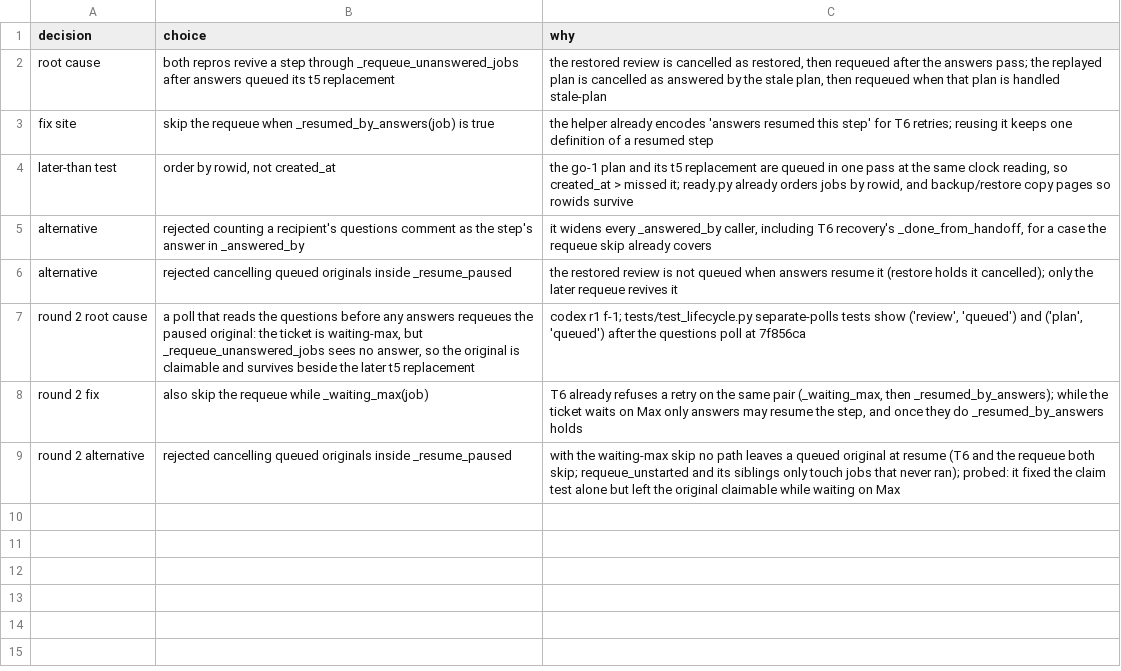
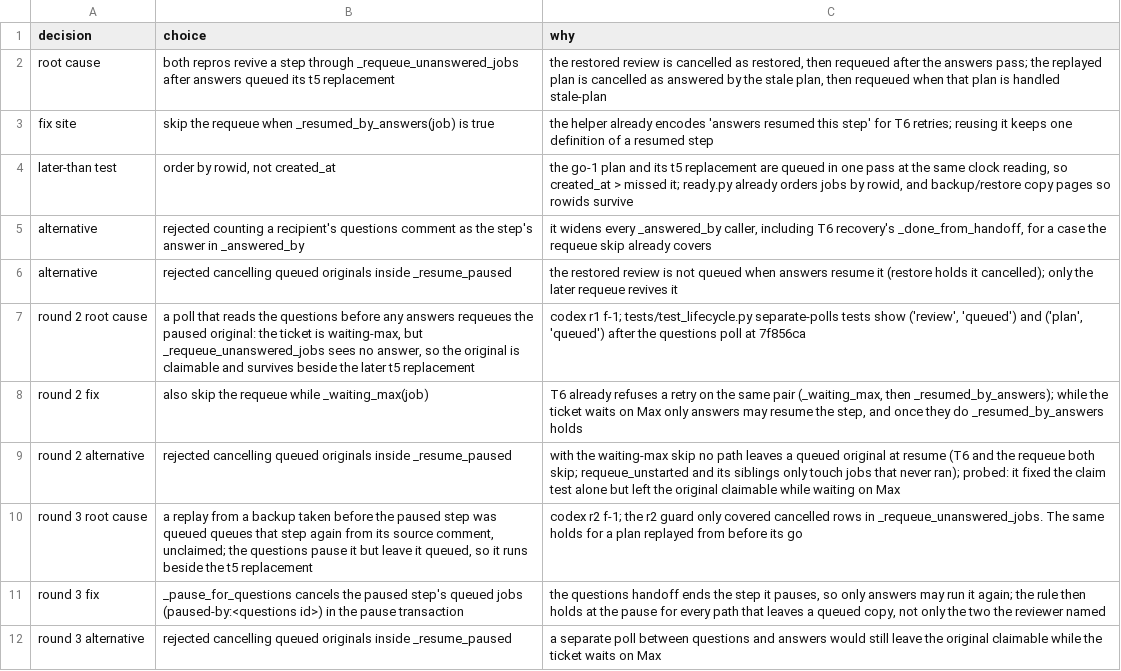
Before and after one commit to maxharris1/factory, a TSV file: docs/decisions/449-trail.tsv, drawn as a sheet.

```diff
--- a/docs/decisions/449-trail.tsv
+++ b/docs/decisions/449-trail.tsv
@@ -9 +9,4 @@ round 2 fix	also skip the requeue while _waiting_max(job)	T6 already refuses a r
 round 2 alternative	rejected cancelling queued originals inside _resume_paused	with the waiting-max skip no path leaves a queued original at resume (T6 and the requeue both skip; requeue_unstarted and its siblings only touch jobs that never ran); probed: it fixed the claim test alone but left the original claimable while waiting on Max
+round 3 root cause	a replay from a backup taken before the paused step was queued queues that step again from its source comment, unclaimed; the questions pause it but leave it queued, so it runs beside the t5 replacement	codex r2 f-1; the r2 guard only covered cancelled rows in _requeue_unanswered_jobs. The same holds for a plan replayed from before its go
+round 3 fix	_pause_for_questions cancels the paused step's queued jobs (paused-by:<questions id>) in the pause transaction	the questions handoff ends the step it pauses, so only answers may run it again; the rule then holds at the pause for every path that leaves a queued copy, not only the two the reviewer named
+round 3 alternative	rejected cancelling queued originals inside _resume_paused	a separate poll between questions and answers would still leave the original claimable while the ticket waits on Max
```
Also changed, not shown: 2 other files.
